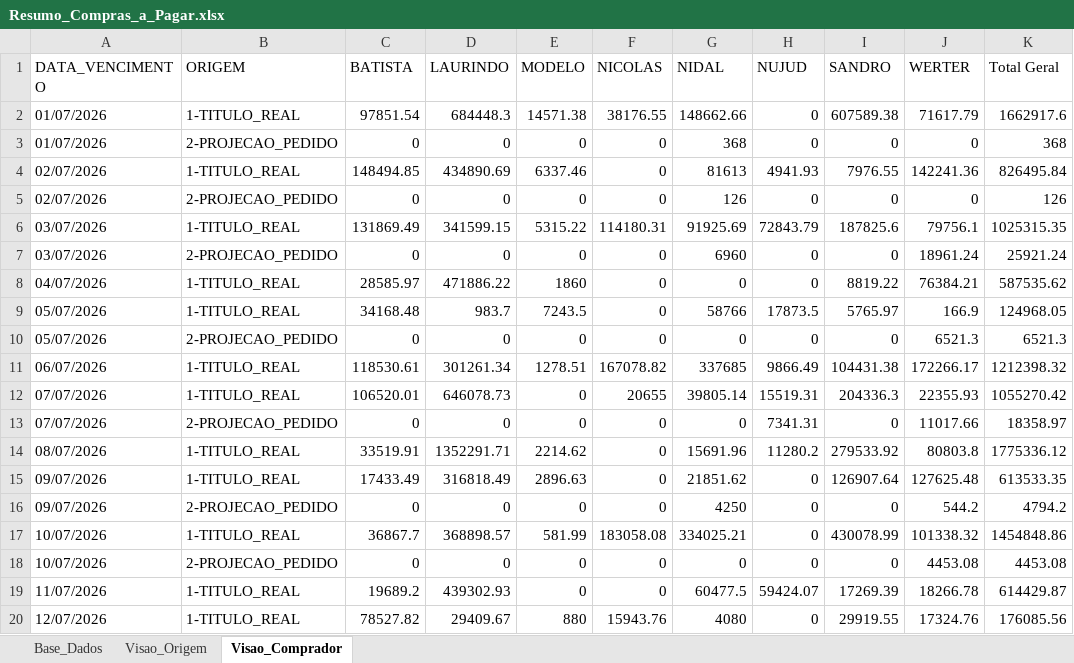
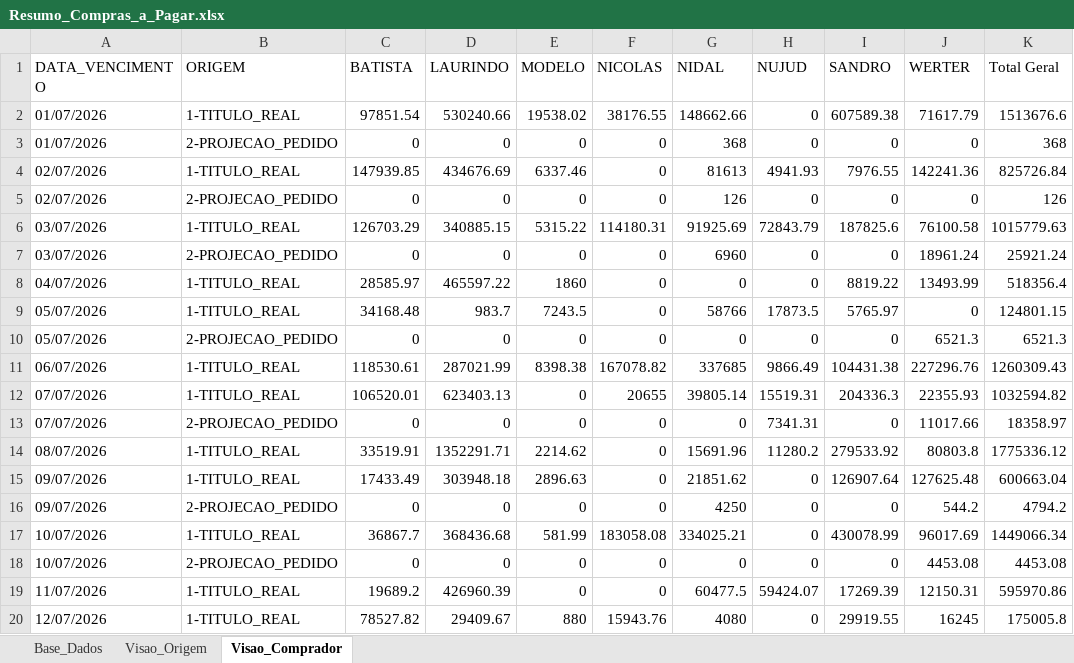
Before and after one commit to sgrimush-ops/Equipes_Agentes, an Excel workbook: Aplicativos/a_pagar/Resumo_Compras_a_Pagar.xlsx, sheet Visao_Comprador, drawn as a sheet; only a part is shown; values as stored, in another font and other column widths than the file's, no borders; the diff covers the shown part only; the diff names each change by its address in the sheet, - before the commit and + after, or states it on an @@ line.

```diff
--- a/Aplicativos/a_pagar/Resumo_Compras_a_Pagar.xlsx (sheet Visao_Comprador)
+++ b/Aplicativos/a_pagar/Resumo_Compras_a_Pagar.xlsx (sheet Visao_Comprador)
-D2 (LAURINDO): 684448.3
+D2 (LAURINDO): 530240.66
-E2 (MODELO): 14571.38
+E2 (MODELO): 19538.02
-K2 (Total Geral): 1662917.6
+K2 (Total Geral): 1513676.6
-C4 (BATISTA): 148494.85
+C4 (BATISTA): 147939.85
-D4 (LAURINDO): 434890.69
+D4 (LAURINDO): 434676.69
-K4 (Total Geral): 826495.84
+K4 (Total Geral): 825726.84
-C6 (BATISTA): 131869.49
+C6 (BATISTA): 126703.29
-D6 (LAURINDO): 341599.15
+D6 (LAURINDO): 340885.15
-J6 (WERTER): 79756.1
+J6 (WERTER): 76100.58
-K6 (Total Geral): 1025315.35
+K6 (Total Geral): 1015779.63
-D8 (LAURINDO): 471886.22
+D8 (LAURINDO): 465597.22
-J8 (WERTER): 76384.21
+J8 (WERTER): 13493.99
-K8 (Total Geral): 587535.62
+K8 (Total Geral): 518356.4
-J9 (WERTER): 166.9
+J9 (WERTER): 0
-K9 (Total Geral): 124968.05
+K9 (Total Geral): 124801.15
-D11 (LAURINDO): 301261.34
+D11 (LAURINDO): 287021.99
-E11 (MODELO): 1278.51
+E11 (MODELO): 8398.38
-J11 (WERTER): 172266.17
+J11 (WERTER): 227296.76
-K11 (Total Geral): 1212398.32
+K11 (Total Geral): 1260309.43
-D12 (LAURINDO): 646078.73
+D12 (LAURINDO): 623403.13
-K12 (Total Geral): 1055270.42
+K12 (Total Geral): 1032594.82
-D15 (LAURINDO): 316818.49
+D15 (LAURINDO): 303948.18
-K15 (Total Geral): 613533.35
+K15 (Total Geral): 600663.04
-D17 (LAURINDO): 368898.57
+D17 (LAURINDO): 368436.68
-J17 (WERTER): 101338.32
+J17 (WERTER): 96017.69
-K17 (Total Geral): 1454848.86
+K17 (Total Geral): 1449066.34
-D19 (LAURINDO): 439302.93
+D19 (LAURINDO): 426960.39
-J19 (WERTER): 18266.78
+J19 (WERTER): 12150.31
-K19 (Total Geral): 614429.87
+K19 (Total Geral): 595970.86
-J20 (WERTER): 17324.76
+J20 (WERTER): 16245
-K20 (Total Geral): 176085.56
+K20 (Total Geral): 175005.8
```
Also changed, not shown: 1 added row, 1 removed row and 162 edited cells elsewhere in this sheet, sheet Base_Dados, sheet Visao_Origem, Aplicativos/ranking/ranking.xlsx, 15 other files.
